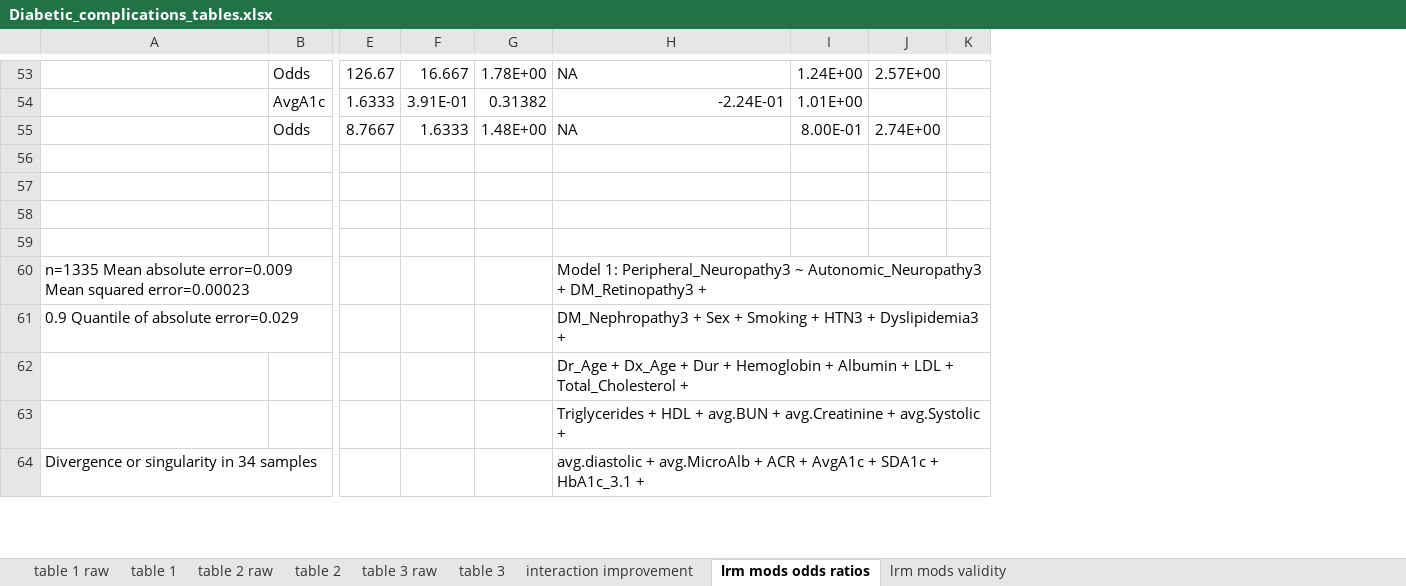
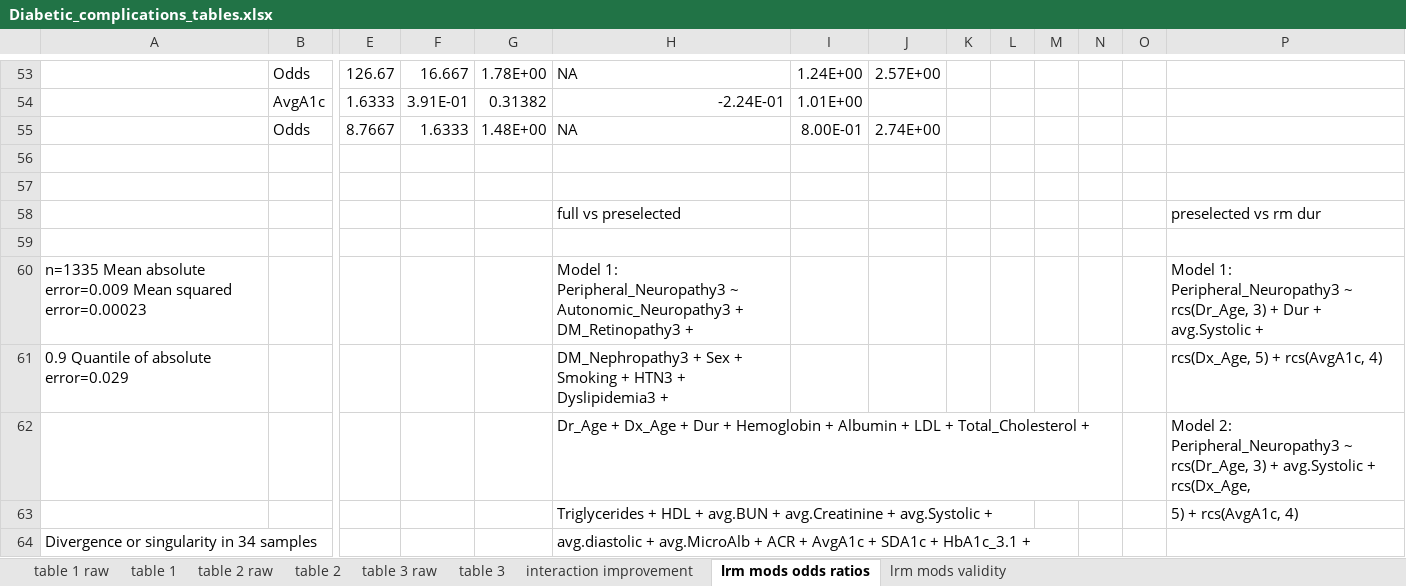
Before and after one commit to pmtran5884/T1D_Complications, an Excel workbook: Diabetic_complications_tables.xlsx, sheet lrm mods odds ratios, drawn as a sheet; only a part is shown, gaps mark what is left out; values as stored, in another font and other column widths than the file's, no borders; rows hold the shown columns only; the diff covers the shown part only; the diff names each change by its address in the sheet, - before the commit and + after, or states it on an @@ line.

Commit message:
removed T1D dur from DPN, AN, and DN models to improve model interpretability

```diff
--- a/Diabetic_complications_tables.xlsx (sheet lrm mods odds ratios)
+++ b/Diabetic_complications_tables.xlsx (sheet lrm mods odds ratios)
+column L, empty
+column M, empty
+column N, empty
+column O, empty
+column P, rows 58-63: preselected vs rm dur |  | Model 1: Peripheral_Neuropathy3 ~ rcs(Dr_Age, 3) + Dur + avg.Systolic + | rcs(Dx_Age, 5) + rcs(AvgA1c, 4) | Model 2: Peripheral_Neuropathy3 ~ rcs(Dr_Age, 3) + avg.Systolic + rcs(Dx_Age, | 5) + rcs(AvgA1c, 4)
-row 58: (empty)
+row 58:  |  |  |  |  | full vs preselected |  |  |  |  |  |  |  | preselected vs rm dur
```
Also changed, not shown: 3 added rows, 3 removed rows, 1 moved row and 8 edited cells elsewhere in this sheet, sheet lrm mods validity, 8 other files.
